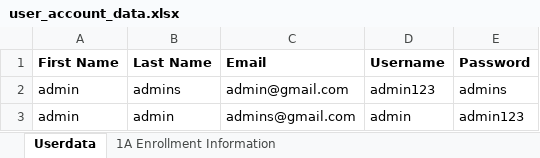
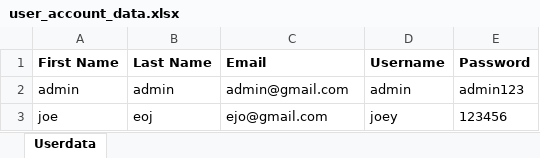
Before and after one commit to Uriyann/Finals_Project_Collab, an Excel workbook: user_account_data.xlsx, sheet Userdata, drawn as a sheet; values as stored, in another font and other column widths than the file's, no borders; removed rows and columns are numbered as before the commit, all else as after; the diff names each change by its address in the sheet, - before the commit and + after, or states it on an @@ line.

```diff
--- a/user_account_data.xlsx (sheet Userdata)
+++ b/user_account_data.xlsx (sheet Userdata)
-sheet tab: 1A Enrollment Information
-row 2: admin | admins | admin@gmail.com | admin123 | admins
-C2 (Email): admins@gmail.com
+C2 (Email): admin@gmail.com
+row 3: joe | eoj | ejo@gmail.com | joey | 123456
```
Also changed, not shown: 1 other file.
